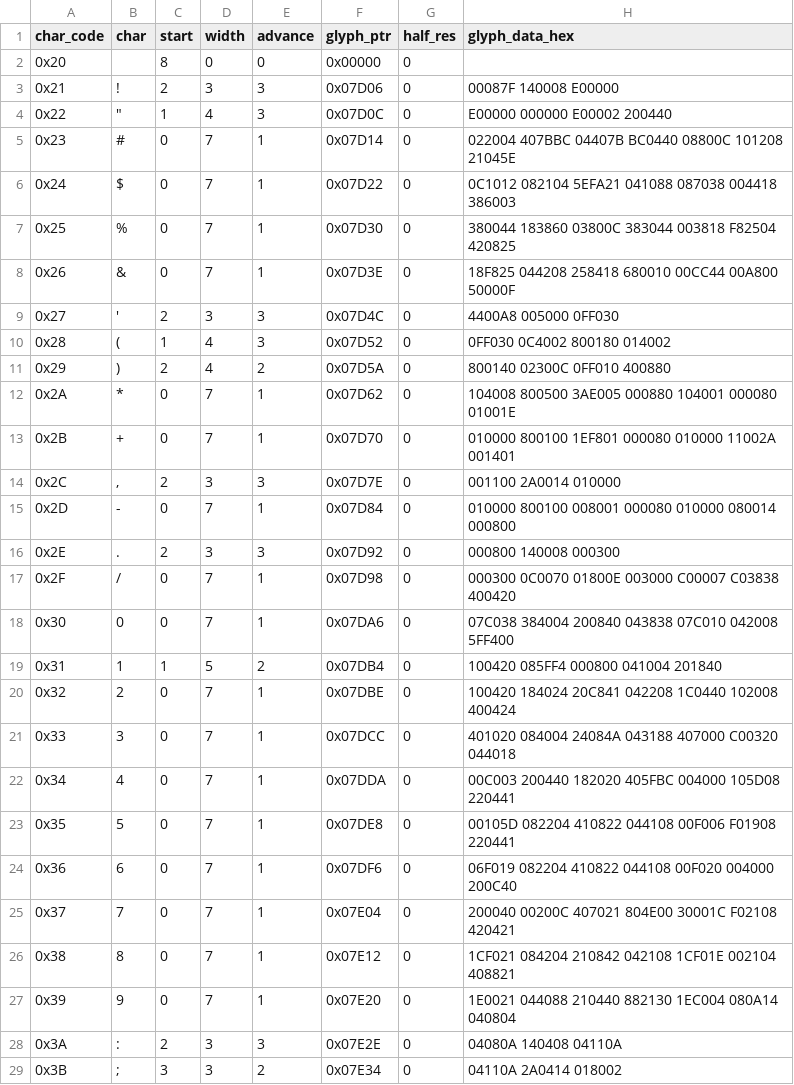
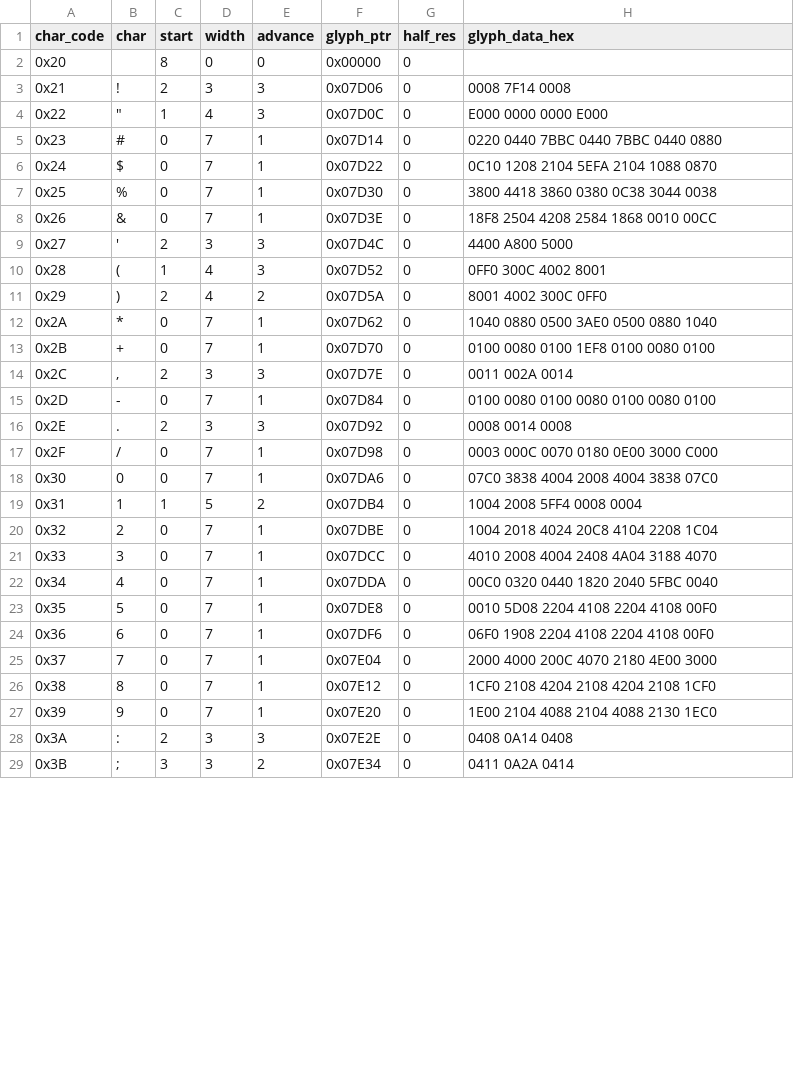
Before and after one commit to RealDeuce/epsonLQ500, a TSV file: data/lq500_4c_font_02_Roman_Draft_Elite_Proportional_Condensed.tsv, drawn as a sheet; only a part is shown; the diff covers the shown part only.

```diff
--- a/data/lq500_4c_font_02_Roman_Draft_Elite_Proportional_Condensed.tsv
+++ b/data/lq500_4c_font_02_Roman_Draft_Elite_Proportional_Condensed.tsv
@@ -2,28 +2,28 @@ char_code	char	start	width	advance	glyph_ptr	half_res	glyph_data_hex
 0x20	 	8	0	0	0x00000	0	
-0x21	!	2	3	3	0x07D06	0	00087F 140008 E00000
-0x22	"	1	4	3	0x07D0C	0	E00000 000000 E00002 200440
-0x23	#	0	7	1	0x07D14	0	022004 407BBC 04407B BC0440 08800C 101208 21045E
-0x24	$	0	7	1	0x07D22	0	0C1012 082104 5EFA21 041088 087038 004418 386003
-0x25	%	0	7	1	0x07D30	0	380044 183860 03800C 383044 003818 F82504 420825
-0x26	&	0	7	1	0x07D3E	0	18F825 044208 258418 680010 00CC44 00A800 50000F
-0x27	'	2	3	3	0x07D4C	0	4400A8 005000 0FF030
-0x28	(	1	4	3	0x07D52	0	0FF030 0C4002 800180 014002
-0x29	)	2	4	2	0x07D5A	0	800140 02300C 0FF010 400880
-0x2A	*	0	7	1	0x07D62	0	104008 800500 3AE005 000880 104001 000080 01001E
-0x2B	+	0	7	1	0x07D70	0	010000 800100 1EF801 000080 010000 11002A 001401
-0x2C	,	2	3	3	0x07D7E	0	001100 2A0014 010000
-0x2D	-	0	7	1	0x07D84	0	010000 800100 008001 000080 010000 080014 000800
-0x2E	.	2	3	3	0x07D92	0	000800 140008 000300
-0x2F	/	0	7	1	0x07D98	0	000300 0C0070 01800E 003000 C00007 C03838 400420
-0x30	0	0	7	1	0x07DA6	0	07C038 384004 200840 043838 07C010 042008 5FF400
-0x31	1	1	5	2	0x07DB4	0	100420 085FF4 000800 041004 201840
-0x32	2	0	7	1	0x07DBE	0	100420 184024 20C841 042208 1C0440 102008 400424
-0x33	3	0	7	1	0x07DCC	0	401020 084004 24084A 043188 407000 C00320 044018
-0x34	4	0	7	1	0x07DDA	0	00C003 200440 182020 405FBC 004000 105D08 220441
-0x35	5	0	7	1	0x07DE8	0	00105D 082204 410822 044108 00F006 F01908 220441
-0x36	6	0	7	1	0x07DF6	0	06F019 082204 410822 044108 00F020 004000 200C40
-0x37	7	0	7	1	0x07E04	0	200040 00200C 407021 804E00 30001C F02108 420421
-0x38	8	0	7	1	0x07E12	0	1CF021 084204 210842 042108 1CF01E 002104 408821
-0x39	9	0	7	1	0x07E20	0	1E0021 044088 210440 882130 1EC004 080A14 040804
-0x3A	:	2	3	3	0x07E2E	0	04080A 140408 04110A
-0x3B	;	3	3	2	0x07E34	0	04110A 2A0414 018002
+0x21	!	2	3	3	0x07D06	0	0008 7F14 0008
+0x22	"	1	4	3	0x07D0C	0	E000 0000 0000 E000
+0x23	#	0	7	1	0x07D14	0	0220 0440 7BBC 0440 7BBC 0440 0880
+0x24	$	0	7	1	0x07D22	0	0C10 1208 2104 5EFA 2104 1088 0870
+0x25	%	0	7	1	0x07D30	0	3800 4418 3860 0380 0C38 3044 0038
+0x26	&	0	7	1	0x07D3E	0	18F8 2504 4208 2584 1868 0010 00CC
+0x27	'	2	3	3	0x07D4C	0	4400 A800 5000
+0x28	(	1	4	3	0x07D52	0	0FF0 300C 4002 8001
+0x29	)	2	4	2	0x07D5A	0	8001 4002 300C 0FF0
+0x2A	*	0	7	1	0x07D62	0	1040 0880 0500 3AE0 0500 0880 1040
+0x2B	+	0	7	1	0x07D70	0	0100 0080 0100 1EF8 0100 0080 0100
+0x2C	,	2	3	3	0x07D7E	0	0011 002A 0014
+0x2D	-	0	7	1	0x07D84	0	0100 0080 0100 0080 0100 0080 0100
+0x2E	.	2	3	3	0x07D92	0	0008 0014 0008
+0x2F	/	0	7	1	0x07D98	0	0003 000C 0070 0180 0E00 3000 C000
+0x30	0	0	7	1	0x07DA6	0	07C0 3838 4004 2008 4004 3838 07C0
+0x31	1	1	5	2	0x07DB4	0	1004 2008 5FF4 0008 0004
+0x32	2	0	7	1	0x07DBE	0	1004 2018 4024 20C8 4104 2208 1C04
+0x33	3	0	7	1	0x07DCC	0	4010 2008 4004 2408 4A04 3188 4070
+0x34	4	0	7	1	0x07DDA	0	00C0 0320 0440 1820 2040 5FBC 0040
+0x35	5	0	7	1	0x07DE8	0	0010 5D08 2204 4108 2204 4108 00F0
+0x36	6	0	7	1	0x07DF6	0	06F0 1908 2204 4108 2204 4108 00F0
+0x37	7	0	7	1	0x07E04	0	2000 4000 200C 4070 2180 4E00 3000
+0x38	8	0	7	1	0x07E12	0	1CF0 2108 4204 2108 4204 2108 1CF0
+0x39	9	0	7	1	0x07E20	0	1E00 2104 4088 2104 4088 2130 1EC0
+0x3A	:	2	3	3	0x07E2E	0	0408 0A14 0408
+0x3B	;	3	3	2	0x07E34	0	0411 0A2A 0414
```
Also changed, not shown: 131 edited cells elsewhere in this file, data/lq500_4c_font_05_Roman_LQ_Elite_Proportional_Condensed.tsv, data/lq500_4c_font_11_SansSerif_LQ_Elite_Proportional_Condensed.tsv.
